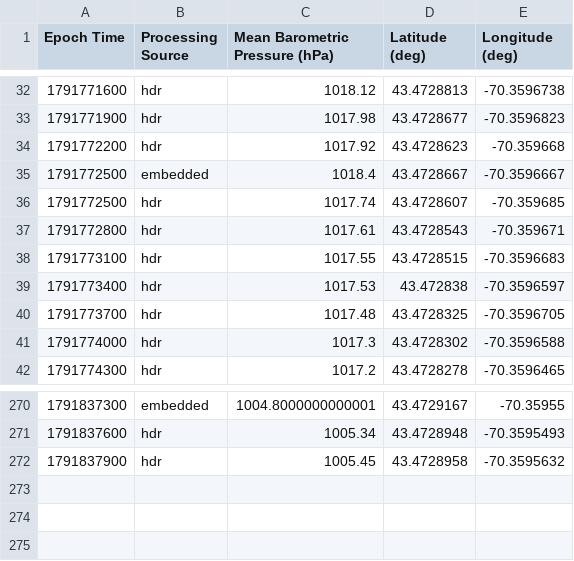
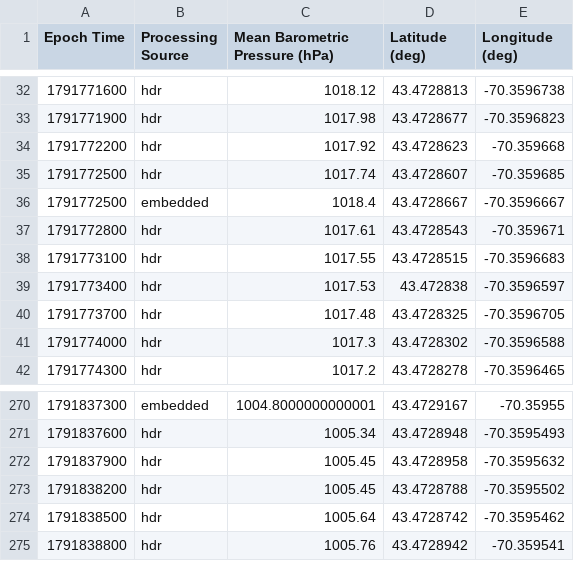
Before and after one commit to ekelting/UNE-Camp-Ellis-SPOT-32787C, a CSV file: data/live/2026/SPOT-32787C_baro_2026-10-12.csv, drawn as a sheet; only a part is shown, gaps mark what is left out.

```diff
--- a/data/live/2026/SPOT-32787C_baro_2026-10-12.csv
+++ b/data/live/2026/SPOT-32787C_baro_2026-10-12.csv
@@ -34,4 +34,4 @@ Epoch Time,Processing Source,Mean Barometric Pressure (hPa),Latitude (deg),Longi
 1791772200,hdr,1017.92,43.4728623,-70.359668
+1791772500,hdr,1017.74,43.4728607,-70.359685
 1791772500,embedded,1018.4,43.4728667,-70.3596667
-1791772500,hdr,1017.74,43.4728607,-70.359685
 1791772800,hdr,1017.61,43.4728543,-70.359671
@@ -272 +272,4 @@ Epoch Time,Processing Source,Mean Barometric Pressure (hPa),Latitude (deg),Longi
 1791837900,hdr,1005.45,43.4728958,-70.3595632
+1791838200,hdr,1005.45,43.4728788,-70.3595502
+1791838500,hdr,1005.64,43.4728742,-70.3595462
+1791838800,hdr,1005.76,43.4728942,-70.359541
```
Also changed, not shown: data/live/2026/SPOT-32787C_spectra_2026-10-12.csv, data/live/2026/SPOT-32787C_waves_2026-10-12.csv, 3 other files.
